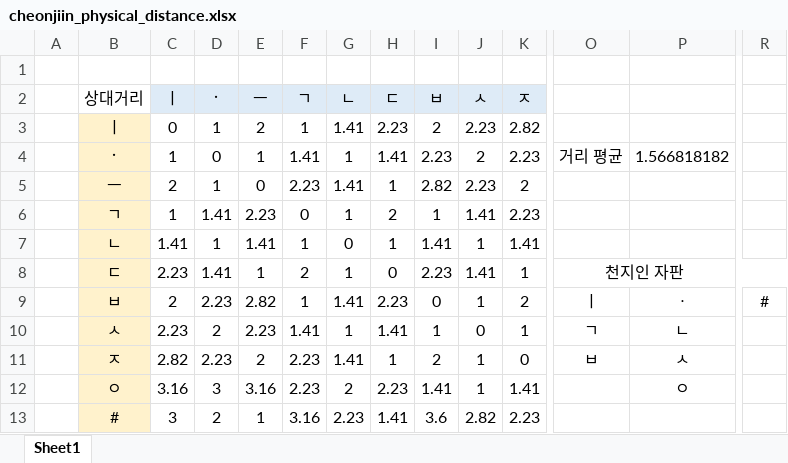
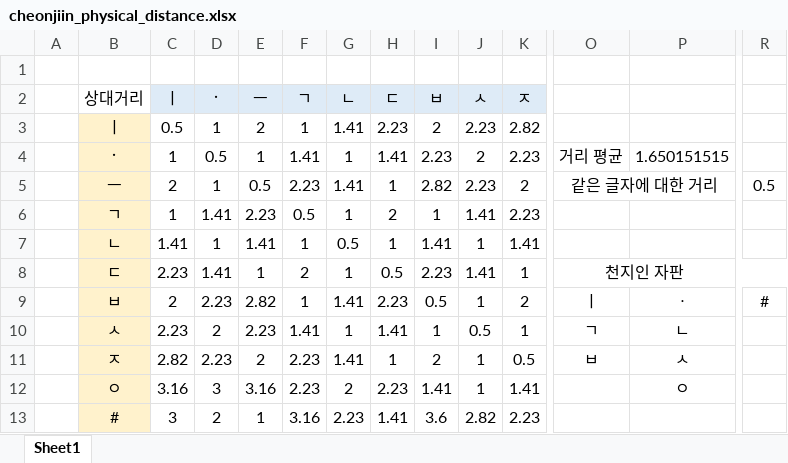
Before and after one commit to tjwjdgus12/ChinJiIn, an Excel workbook: documents/cheonjiin_physical_distance.xlsx, sheet Sheet1, drawn as a sheet; only a part is shown, gaps mark what is left out; values as stored, in another font and other column widths than the file's, no borders; the diff covers the shown part only; the diff names each change by its address in the sheet, - before the commit and + after, or states it on an @@ line.

Commit message:
Physical Edit Distance modified, show distance and freqeuncy with corrected word

```diff
--- a/documents/cheonjiin_physical_distance.xlsx (sheet Sheet1)
+++ b/documents/cheonjiin_physical_distance.xlsx (sheet Sheet1)
-C3 (ㅣ): 0
+C3 (ㅣ): 0.5
-D4 (ㆍ): 0
+D4 (ㆍ): 0.5
-P4: 1.566818182
+P4: 1.650151515
-E5 (ㅡ): 0
+E5 (ㅡ): 0.5
-O5: (empty)
+O5: 같은 글자에 대한 거리
+O5:Q5 merged
-R5: (empty)
+R5: 0.5
-F6 (ㄱ): 0
+F6 (ㄱ): 0.5
-G7 (ㄴ): 0
+G7 (ㄴ): 0.5
-H8 (ㄷ): 0
+H8 (ㄷ): 0.5
-I9 (ㅂ): 0
+I9 (ㅂ): 0.5
-J10 (ㅅ): 0
+J10 (ㅅ): 0.5
-K11 (ㅈ): 0
+K11 (ㅈ): 0.5
```
Also changed, not shown: 2 edited cells elsewhere in this sheet, 3 other files.
